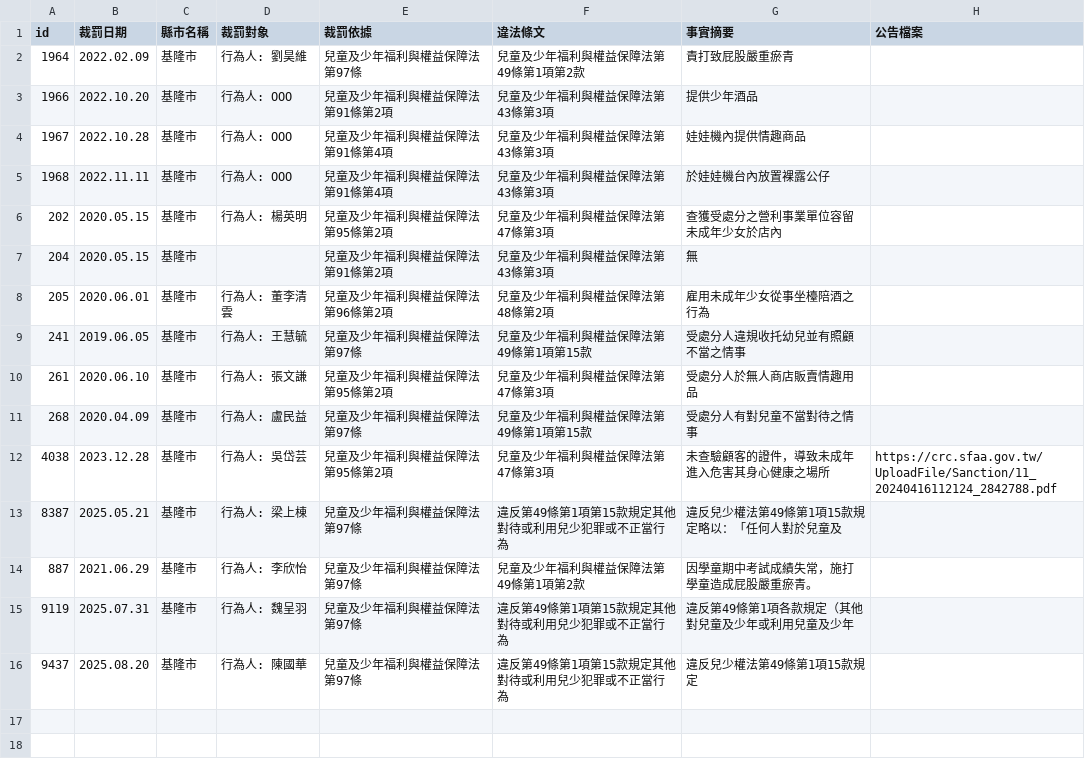
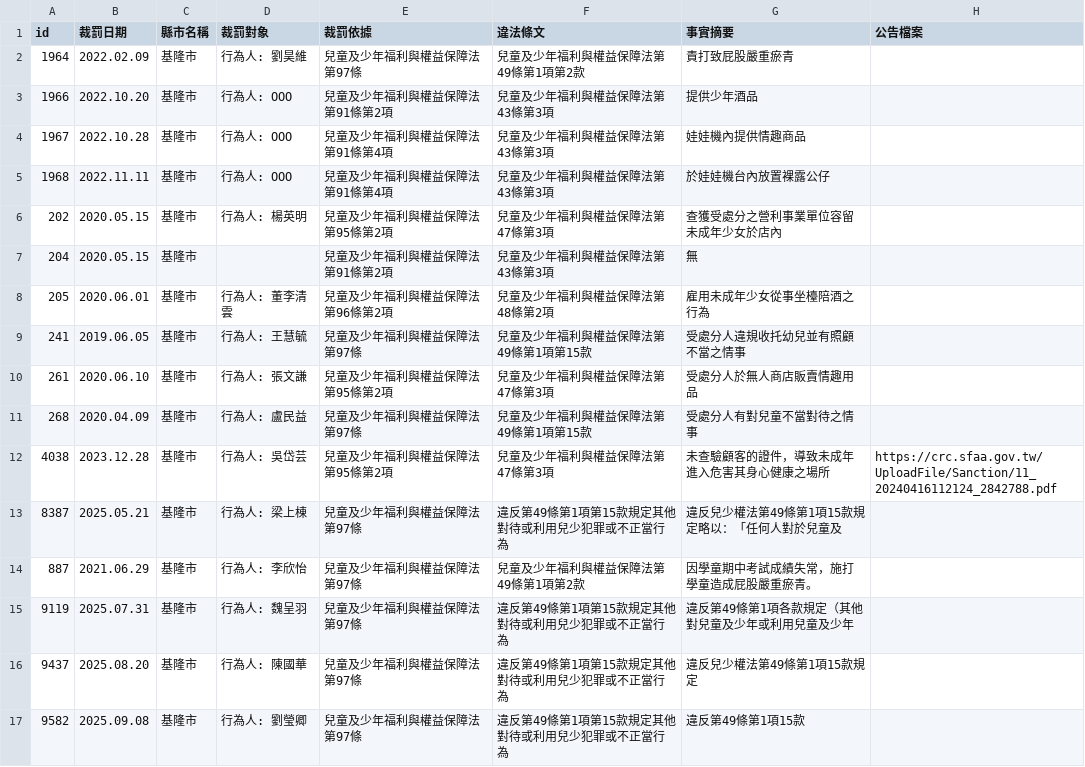
Before and after one commit to kiang/crc.sfaa.gov.tw, a CSV file: data/基隆市.csv, drawn as a sheet.

```diff
--- a/data/基隆市.csv
+++ b/data/基隆市.csv
@@ -16 +16,2 @@ id,裁罰日期,縣市名稱,裁罰對象,裁罰依據,違法條文,事實摘要
 9437,2025.08.20,基隆市,"行為人: 陳國華",兒童及少年福利與權益保障法第97條,違反第49條第1項第15款規定其他對待或利用兒少犯罪或不正當行為,違反兒少權法第49條第1項15款規定,
+9582,2025.09.08,基隆市,"行為人: 劉瑩卿",兒童及少年福利與權益保障法第97條,違反第49條第1項第15款規定其他對待或利用兒少犯罪或不正當行為,違反第49條第1項15款,
```
Also changed, not shown: data/台北市.csv, data/金門縣.csv, 6 other files.
